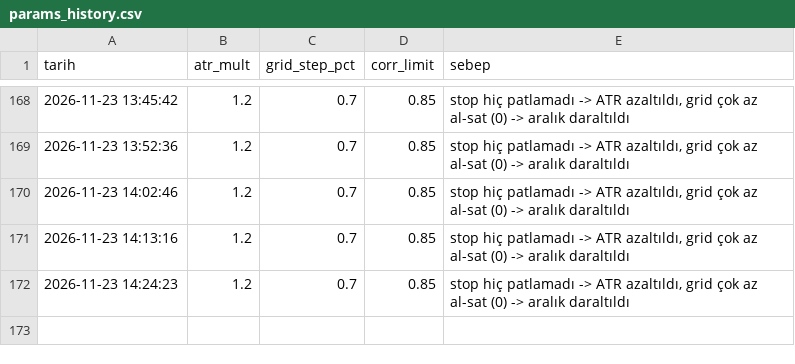
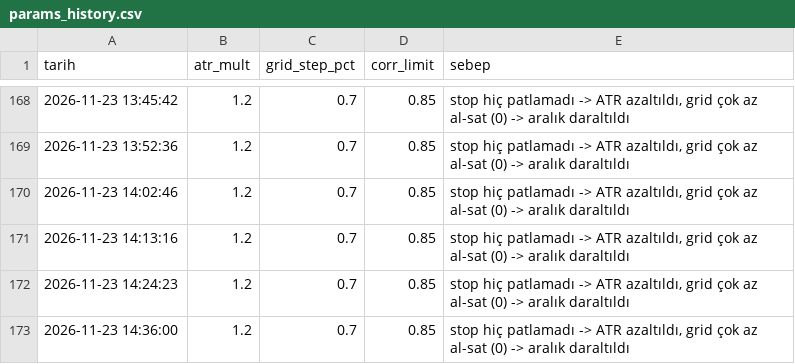
Before and after one commit to hakansazci01/hsc-borsa-analiz, a CSV file: params_history.csv, drawn as a sheet; only a part is shown, gaps mark what is left out; the diff names each change by its address in the sheet, - before the commit and + after, or states it on an @@ line.

```diff
--- a/params_history.csv
+++ b/params_history.csv
+row 173: 2026-11-23 14:36:00 | 1.2 | 0.7 | 0.85 | stop hiç patlamadı -> ATR azaltıldı, grid çok az al-sat (0) -> aralık daraltıldı
```
Also changed, not shown: manual_log.csv, monthly_backtest.csv, 1 other file.
